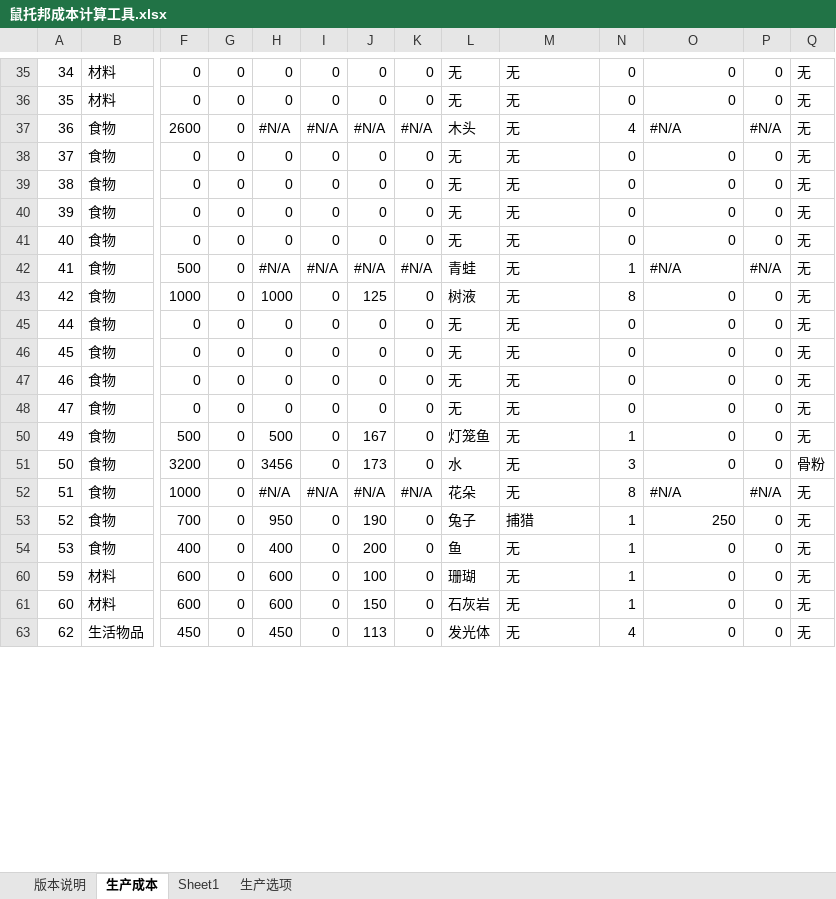
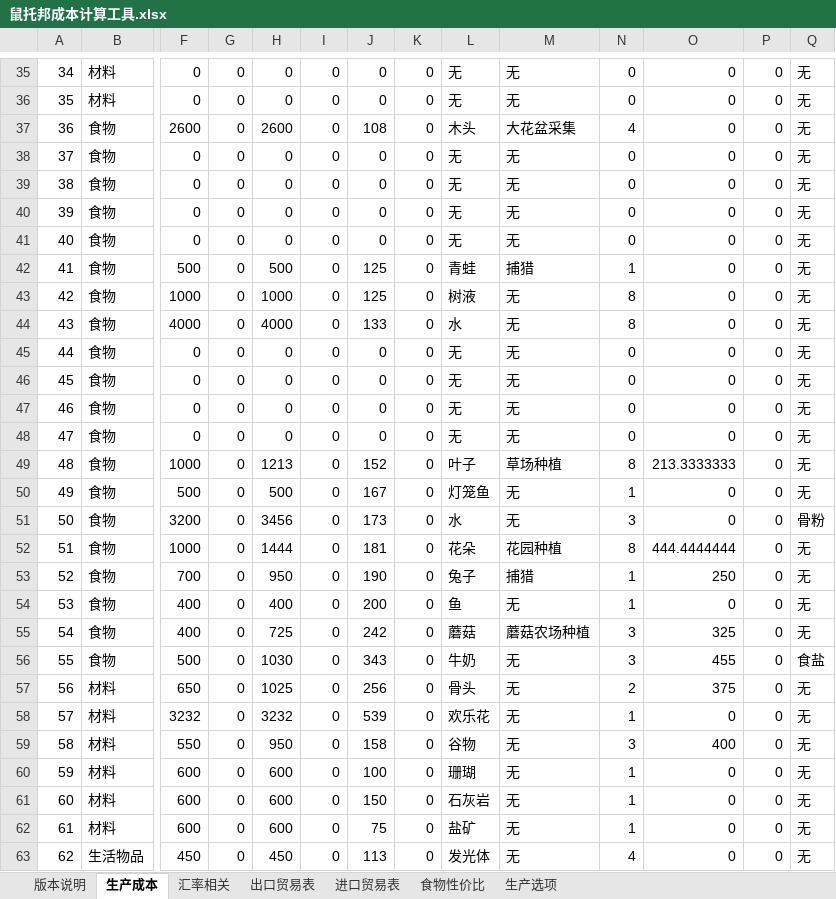
Before and after one commit to Karmel5950/NoteBook, an Excel workbook: 游戏相关/游戏笔记/鼠托邦/鼠托邦成本计算工具.xlsx, sheet 生产成本, drawn as a sheet; only a part is shown, gaps mark what is left out; values as stored, in another font and other column widths than the file's, no cell formats; conditional formats not drawn; rows hold the shown columns only; the diff covers the shown part only; the diff names each change by its address in the sheet, - before the commit and + after, or states it on an @@ line.

```diff
--- a/游戏相关/游戏笔记/鼠托邦/鼠托邦成本计算工具.xlsx (sheet 生产成本)
+++ b/游戏相关/游戏笔记/鼠托邦/鼠托邦成本计算工具.xlsx (sheet 生产成本)
@@ sheet tab hidden: Sheet1 @@
+sheet tab: 汇率相关
+sheet tab: 出口贸易表
+sheet tab: 进口贸易表
+sheet tab: 食物性价比
-H37: #N/A
+H37: 2600
-I37: #N/A
+I37: 0
-J37: #N/A
+J37: 108
-K37: #N/A
+K37: 0
-M37: 无
+M37: 大花盆采集
-O37: #N/A
+O37: 0
-P37: #N/A
+P37: 0
-H42: #N/A
+H42: 500
-I42: #N/A
+I42: 0
-J42: #N/A
+J42: 125
-K42: #N/A
+K42: 0
-M42: 无
+M42: 捕猎
-O42: #N/A
+O42: 0
-P42: #N/A
+P42: 0
@@ row 44 unhidden: 43 | 食物 | 4000 | 0 | 4000 | 0 | 133 | 0 | 水 | 无 | 8 | 0 | 0 | 无 @@
+row 49: 48 | 食物 | 1000 | 0 | 1213 | 0 | 152 | 0 | 叶子 | 草场种植 | 8 | 213.3333333 | 0 | 无
-H52: #N/A
+H52: 1444
-I52: #N/A
+I52: 0
-J52: #N/A
+J52: 181
-K52: #N/A
+K52: 0
-M52: 无
+M52: 花园种植
-O52: #N/A
+O52: 444.4444444
-P52: #N/A
+P52: 0
+row 55: 54 | 食物 | 400 | 0 | 725 | 0 | 242 | 0 | 蘑菇 | 蘑菇农场种植 | 3 | 325 | 0 | 无
+row 56: 55 | 食物 | 500 | 0 | 1030 | 0 | 343 | 0 | 牛奶 | 无 | 3 | 455 | 0 | 食盐
@@ row 57 unhidden: 56 | 材料 | 650 | 0 | 1025 | 0 | 256 | 0 | 骨头 | 无 | 2 | 375 | 0 | 无 @@
@@ row 58 unhidden: 57 | 材料 | 3232 | 0 | 3232 | 0 | 539 | 0 | 欢乐花 | 无 | 1 | 0 | 0 | 无 @@
@@ row 59 unhidden: 58 | 材料 | 550 | 0 | 950 | 0 | 158 | 0 | 谷物 | 无 | 3 | 400 | 0 | 无 @@
@@ row 62 unhidden: 61 | 材料 | 600 | 0 | 600 | 0 | 75 | 0 | 盐矿 | 无 | 1 | 0 | 0 | 无 @@
```
Also changed, not shown: 19 added rows, 32 hidden or unhidden rows and 355 edited cells elsewhere in this sheet, sheet 生产选项, cell formats, formulas that keep their value, hidden cells, 1 other file.
